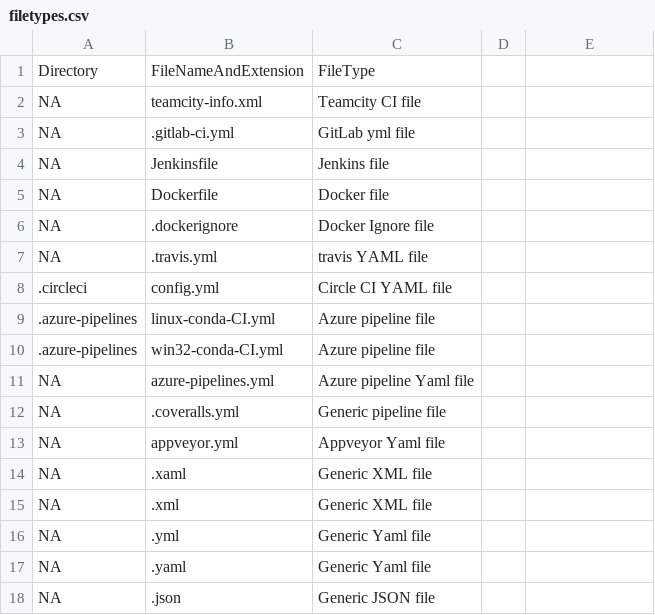
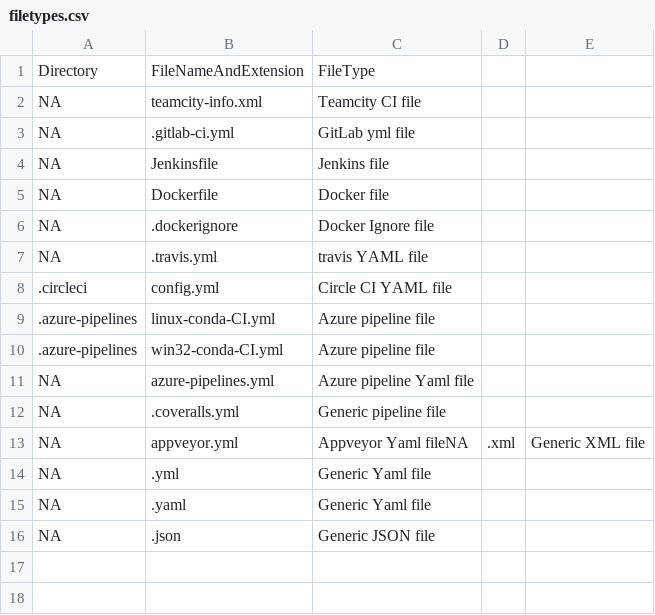
Before and after one commit to dhia-e-rzig/githubcrawler, a CSV file: filetypes.csv, drawn as a sheet.

Commit message:
Further improvement of the filetypes.csv databse and the RepoAnalyzer.py script

```diff
--- a/filetypes.csv
+++ b/filetypes.csv
@@ -12,5 +12,3 @@ NA,azure-pipelines.yml,Azure pipeline Yaml file
 NA,.coveralls.yml,Generic pipeline file
-NA,appveyor.yml,Appveyor Yaml file
-NA,.xaml,Generic XML file
-NA,.xml,Generic XML file
+NA,appveyor.yml,Appveyor Yaml fileNA,.xml,Generic XML file
 NA,.yml,Generic Yaml file
```
Also changed, not shown: 1 other file.
